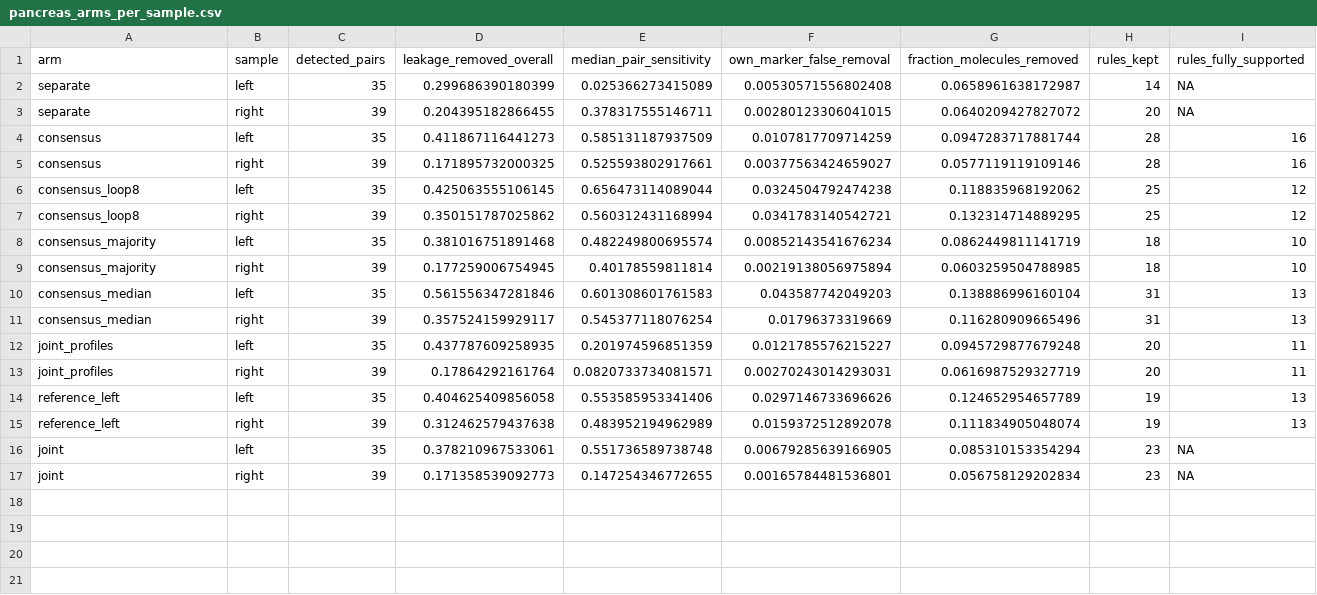
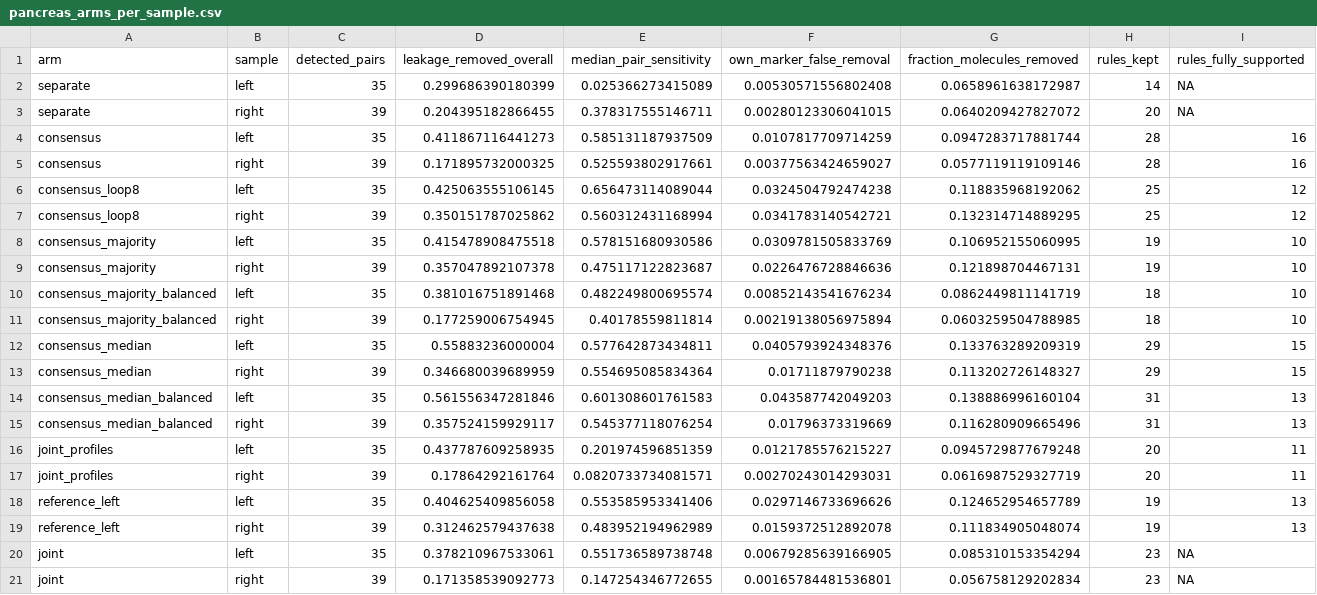
Before and after one commit to kharchenkolab/cellAdmix-core, a CSV file: analysis/multisample/results/pancreas_arms_per_sample.csv, drawn as a sheet.

```diff
--- a/analysis/multisample/results/pancreas_arms_per_sample.csv
+++ b/analysis/multisample/results/pancreas_arms_per_sample.csv
@@ -7,6 +7,10 @@
 "consensus_loop8","right",39,0.350151787025862,0.560312431168994,0.0341783140542721,0.132314714889295,25,12
-"consensus_majority","left",35,0.381016751891468,0.482249800695574,0.00852143541676234,0.0862449811141719,18,10
-"consensus_majority","right",39,0.177259006754945,0.40178559811814,0.00219138056975894,0.0603259504788985,18,10
-"consensus_median","left",35,0.561556347281846,0.601308601761583,0.043587742049203,0.138886996160104,31,13
-"consensus_median","right",39,0.357524159929117,0.545377118076254,0.01796373319669,0.116280909665496,31,13
+"consensus_majority","left",35,0.415478908475518,0.578151680930586,0.0309781505833769,0.106952155060995,19,10
+"consensus_majority","right",39,0.357047892107378,0.475117122823687,0.0226476728846636,0.121898704467131,19,10
+"consensus_majority_balanced","left",35,0.381016751891468,0.482249800695574,0.00852143541676234,0.0862449811141719,18,10
+"consensus_majority_balanced","right",39,0.177259006754945,0.40178559811814,0.00219138056975894,0.0603259504788985,18,10
+"consensus_median","left",35,0.55883236000004,0.577642873434811,0.0405793924348376,0.133763289209319,29,15
+"consensus_median","right",39,0.346680039689959,0.554695085834364,0.01711879790238,0.113202726148327,29,15
+"consensus_median_balanced","left",35,0.561556347281846,0.601308601761583,0.043587742049203,0.138886996160104,31,13
+"consensus_median_balanced","right",39,0.357524159929117,0.545377118076254,0.01796373319669,0.116280909665496,31,13
 "joint_profiles","left",35,0.437787609258935,0.201974596851359,0.0121785576215227,0.0945729877679248,20,11
```
Also changed, not shown: analysis/multisample/results/pancreas_divergence.csv, analysis/multisample/results/pancreas_divergence_summary.csv, 8 other files.
